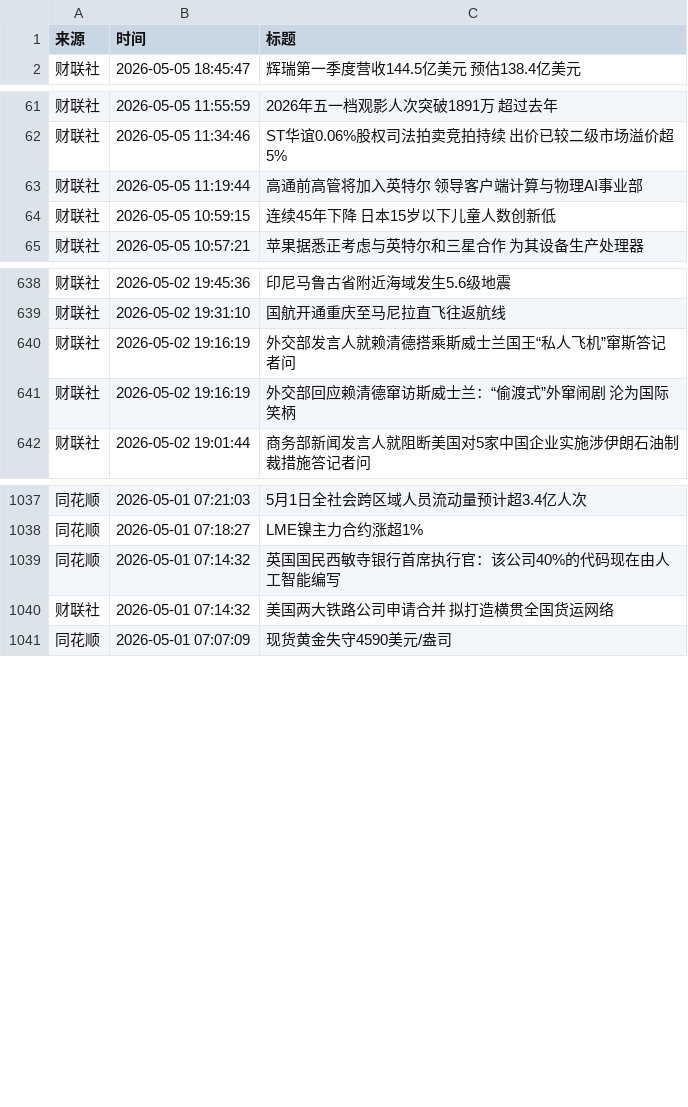
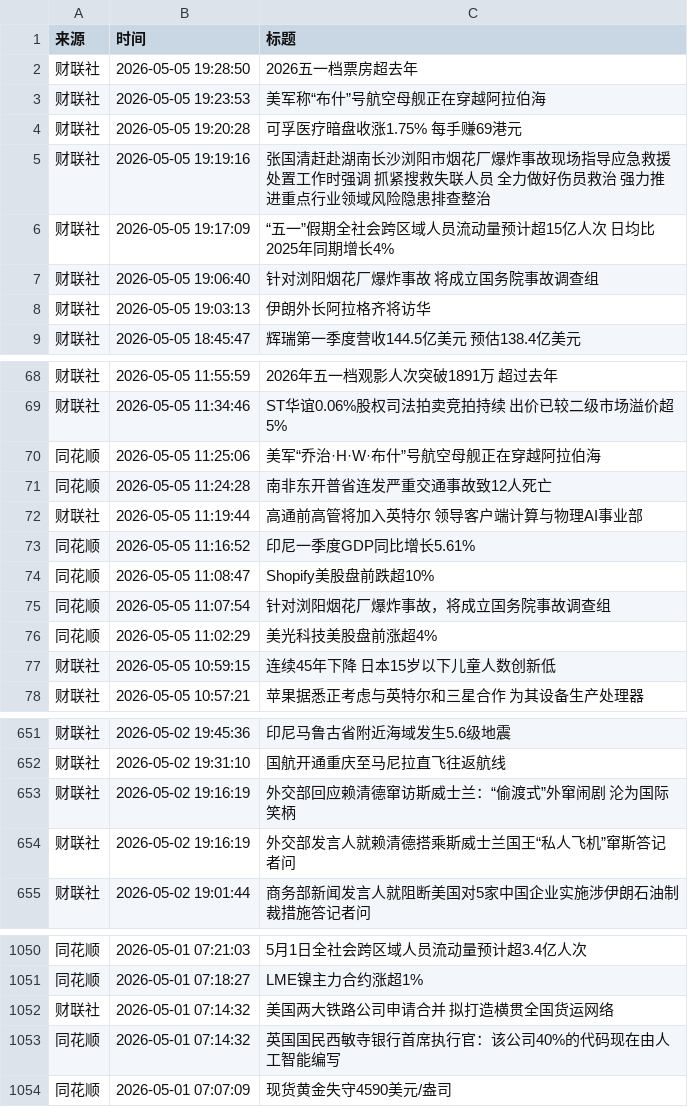
Before and after one commit to ZhangLi1984/AStockNews, a CSV file: financial_news_archive-2026-05.csv, drawn as a sheet; only a part is shown, gaps mark what is left out.

```diff
--- a/financial_news_archive-2026-05.csv
+++ b/financial_news_archive-2026-05.csv
@@ -1,2 +1,9 @@
 来源,时间,标题
+财联社,2026-05-05 19:28:50,2026五一档票房超去年
+财联社,2026-05-05 19:23:53,美军称“布什”号航空母舰正在穿越阿拉伯海
+财联社,2026-05-05 19:20:28,可孚医疗暗盘收涨1.75% 每手赚69港元
+财联社,2026-05-05 19:19:16,张国清赶赴湖南长沙浏阳市烟花厂爆炸事故现场指导应急救援处置工作时强调 抓紧搜救失联人员 全力做好伤员救治 强力推进重点行业领域风险隐患排查整治
+财联社,2026-05-05 19:17:09,“五一”假期全社会跨区域人员流动量预计超15亿人次 日均比2025年同期增长4%
+财联社,2026-05-05 19:06:40,针对浏阳烟花厂爆炸事故 将成立国务院事故调查组
+财联社,2026-05-05 19:03:13,伊朗外长阿拉格齐将访华
 财联社,2026-05-05 18:45:47,辉瑞第一季度营收144.5亿美元 预估138.4亿美元
@@ -62,3 +69,9 @@
 财联社,2026-05-05 11:34:46,ST华谊0.06%股权司法拍卖竞拍持续 出价已较二级市场溢价超5%
+同花顺,2026-05-05 11:25:06,美军“乔治·H·W·布什”号航空母舰正在穿越阿拉伯海
+同花顺,2026-05-05 11:24:28,南非东开普省连发严重交通事故致12人死亡
 财联社,2026-05-05 11:19:44,高通前高管将加入英特尔 领导客户端计算与物理AI事业部
+同花顺,2026-05-05 11:16:52,印尼一季度GDP同比增长5.61%
+同花顺,2026-05-05 11:08:47,Shopify美股盘前跌超10%
+同花顺,2026-05-05 11:07:54,针对浏阳烟花厂爆炸事故，将成立国务院事故调查组
+同花顺,2026-05-05 11:02:29,美光科技美股盘前涨超4%
 财联社,2026-05-05 10:59:15,连续45年下降 日本15岁以下儿童人数创新低
@@ -639,4 +652,4 @@
 财联社,2026-05-02 19:31:10,国航开通重庆至马尼拉直飞往返航线
+财联社,2026-05-02 19:16:19,外交部回应赖清德窜访斯威士兰：“偷渡式”外窜闹剧 沦为国际笑柄
 财联社,2026-05-02 19:16:19,外交部发言人就赖清德搭乘斯威士兰国王“私人飞机”窜斯答记者问
-财联社,2026-05-02 19:16:19,外交部回应赖清德窜访斯威士兰：“偷渡式”外窜闹剧 沦为国际笑柄
 财联社,2026-05-02 19:01:44,商务部新闻发言人就阻断美国对5家中国企业实施涉伊朗石油制裁措施答记者问
@@ -1038,4 +1051,4 @@
 同花顺,2026-05-01 07:18:27,LME镍主力合约涨超1%
+财联社,2026-05-01 07:14:32,美国两大铁路公司申请合并 拟打造横贯全国货运网络
 同花顺,2026-05-01 07:14:32,英国国民西敏寺银行首席执行官：该公司40%的代码现在由人工智能编写
-财联社,2026-05-01 07:14:32,美国两大铁路公司申请合并 拟打造横贯全国货运网络
 同花顺,2026-05-01 07:07:09,现货黄金失守4590美元/盎司
```
